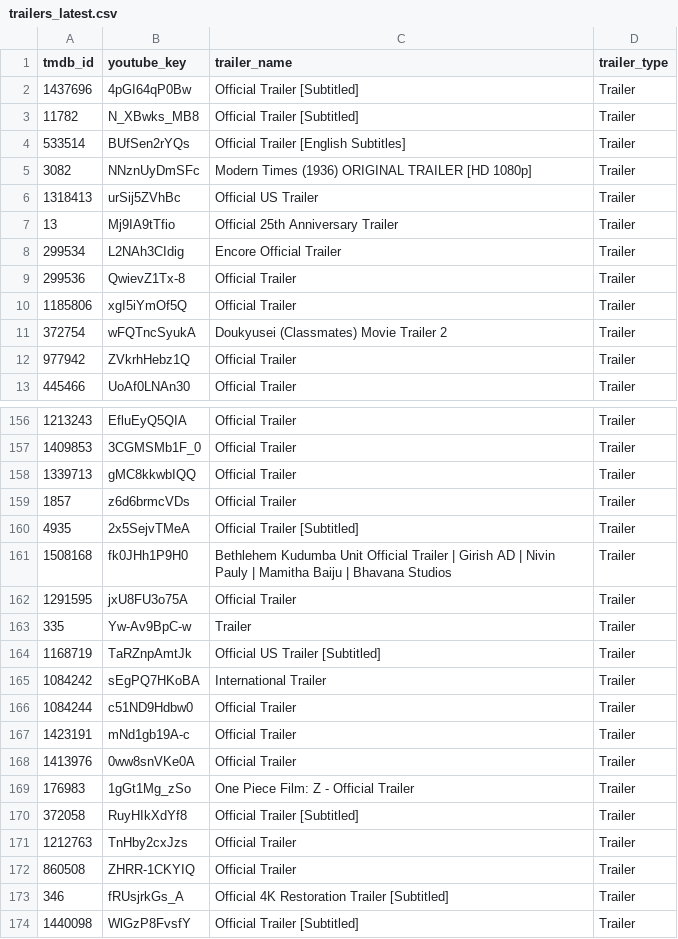
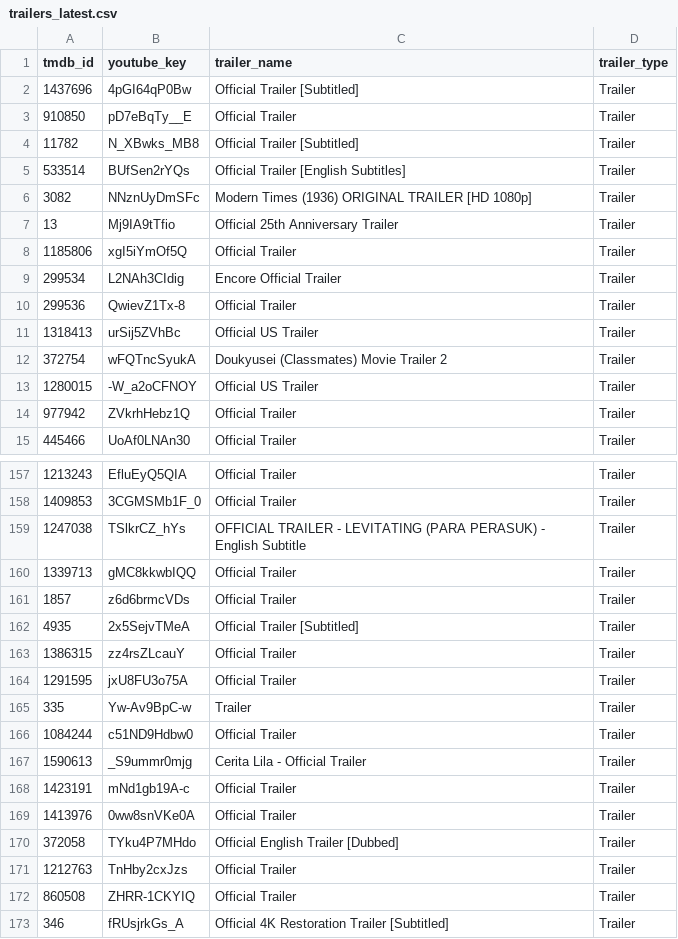
Before and after one commit to gosidehustlesisi/sierra-business-intelligence, a CSV file: projects/netflix-content-strategy-intelligence/data/trailers_latest.csv, drawn as a sheet; only a part is shown, gaps mark what is left out; the shorter side is filled out with more unchanged rows; the diff covers the shown part only.

```diff
--- a/projects/netflix-content-strategy-intelligence/data/trailers_latest.csv
+++ b/projects/netflix-content-strategy-intelligence/data/trailers_latest.csv
@@ -2,2 +2,3 @@ tmdb_id,youtube_key,trailer_name,trailer_type
 1437696,4pGI64qP0Bw,Official Trailer [Subtitled],Trailer
+910850,pD7eBqTy__E,Official Trailer,Trailer
 11782,N_XBwks_MB8,Official Trailer [Subtitled],Trailer
@@ -5,8 +6,9 @@ tmdb_id,youtube_key,trailer_name,trailer_type
 3082,NNznUyDmSFc,Modern Times (1936) ORIGINAL TRAILER [HD 1080p],Trailer
-1318413,urSij5ZVhBc,Official US Trailer,Trailer
 13,Mj9IA9tTfio,Official 25th Anniversary Trailer,Trailer
+1185806,xgI5iYmOf5Q,Official Trailer,Trailer
 299534,L2NAh3CIdig,Encore Official Trailer,Trailer
 299536,QwievZ1Tx-8,Official Trailer,Trailer
-1185806,xgI5iYmOf5Q,Official Trailer,Trailer
+1318413,urSij5ZVhBc,Official US Trailer,Trailer
 372754,wFQTncSyukA,Doukyusei (Classmates) Movie Trailer 2,Trailer
+1280015,-W_a2oCFNOY,Official US Trailer,Trailer
 977942,ZVkrhHebz1Q,Official Trailer,Trailer
@@ -157,2 +158,3 @@ tmdb_id,youtube_key,trailer_name,trailer_type
 1409853,3CGMSMb1F_0,Official Trailer,Trailer
+1247038,TSlkrCZ_hYs,OFFICIAL TRAILER - LEVITATING (PARA PERASUK) - English Subtitle,Trailer
 1339713,gMC8kkwbIQQ,Official Trailer,Trailer
@@ -160,12 +162,10 @@ tmdb_id,youtube_key,trailer_name,trailer_type
 4935,2x5SejvTMeA,Official Trailer [Subtitled],Trailer
-1508168,fk0JHh1P9H0,Bethlehem Kudumba Unit Official Trailer | Girish AD | Nivin Pauly | Mamitha Baiju | Bhavana Studios,Trailer
+1386315,zz4rsZLcauY,Official Trailer,Trailer
 1291595,jxU8FU3o75A,Official Trailer,Trailer
 335,Yw-Av9BpC-w,Trailer,Trailer
-1168719,TaRZnpAmtJk,Official US Trailer [Subtitled],Trailer
-1084242,sEgPQ7HKoBA,International Trailer,Trailer
 1084244,c51ND9Hdbw0,Official Trailer,Trailer
+1590613,_S9ummr0mjg,Cerita Lila - Official Trailer,Trailer
 1423191,mNd1gb19A-c,Official Trailer,Trailer
 1413976,0ww8snVKe0A,Official Trailer,Trailer
-176983,1gGt1Mg_zSo,One Piece Film: Z - Official Trailer,Trailer
-372058,RuyHIkXdYf8,Official Trailer [Subtitled],Trailer
+372058,TYku4P7MHdo,Official English Trailer [Dubbed],Trailer
 1212763,TnHby2cxJzs,Official Trailer,Trailer
```
Also changed, not shown: 14 added rows, 16 removed rows, 10 moved rows and 2 edited cells elsewhere in this file, 14 other files.
